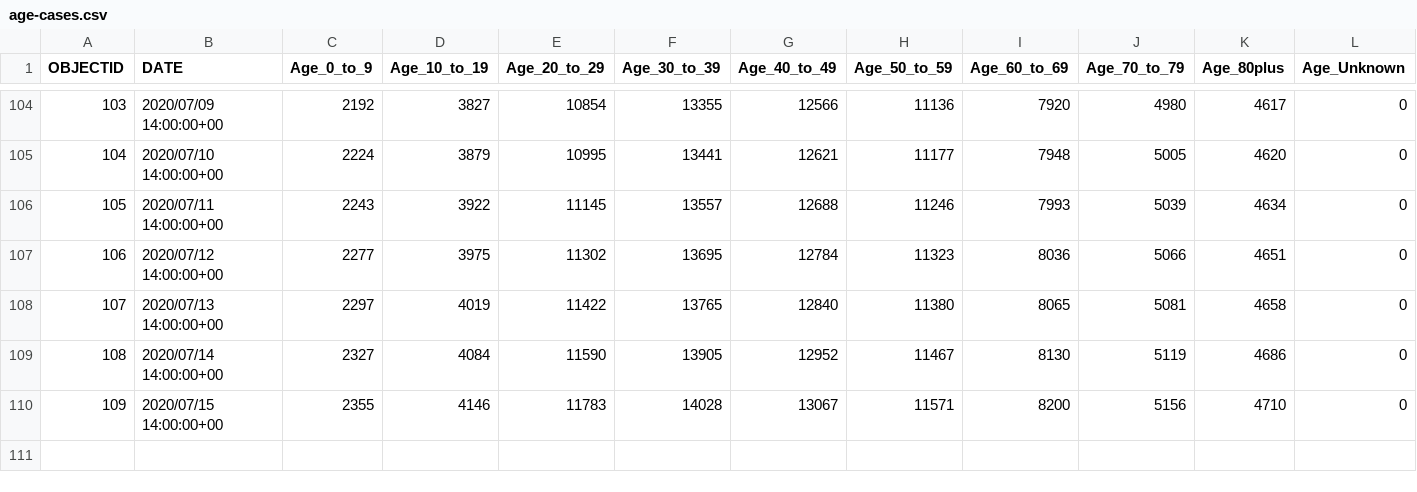
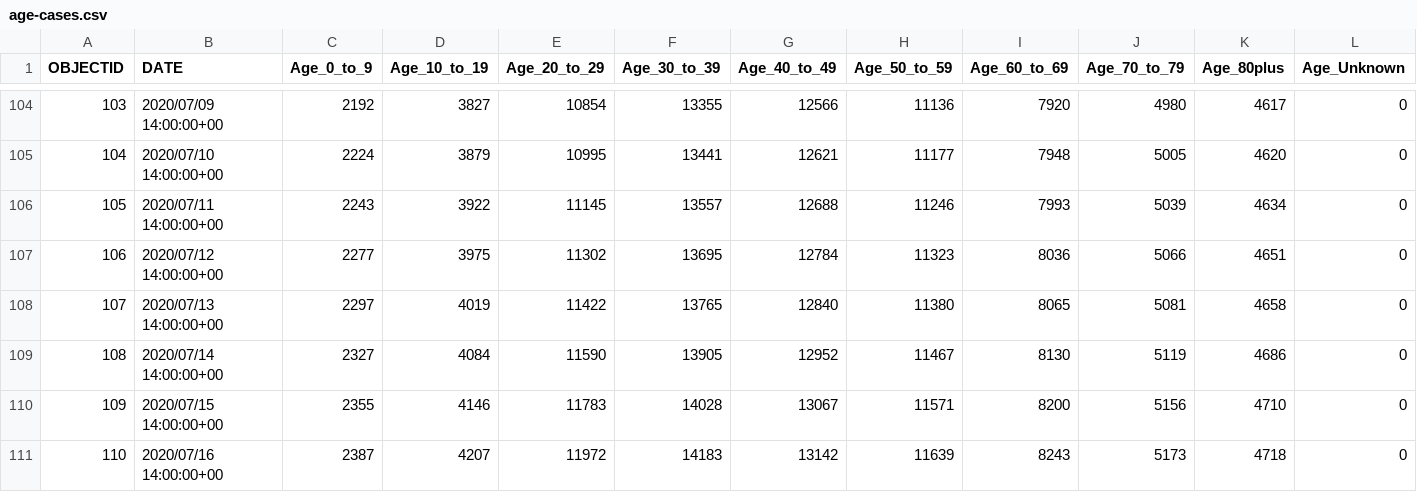
Before and after one commit to jepoirrier/MD-coronavirus, a CSV file: data/age-cases.csv, drawn as a sheet; only a part is shown, gaps mark what is left out.

```diff
--- a/data/age-cases.csv
+++ b/data/age-cases.csv
@@ -110 +110,2 @@
 109,2020/07/15 14:00:00+00,2355,4146,11783,14028,13067,11571,8200,5156,4710,0
+110,2020/07/16 14:00:00+00,2387,4207,11972,14183,13142,11639,8243,5173,4718,0
```
Also changed, not shown: data/age-deaths.csv, data/gender-cases.csv, 11 other files.
